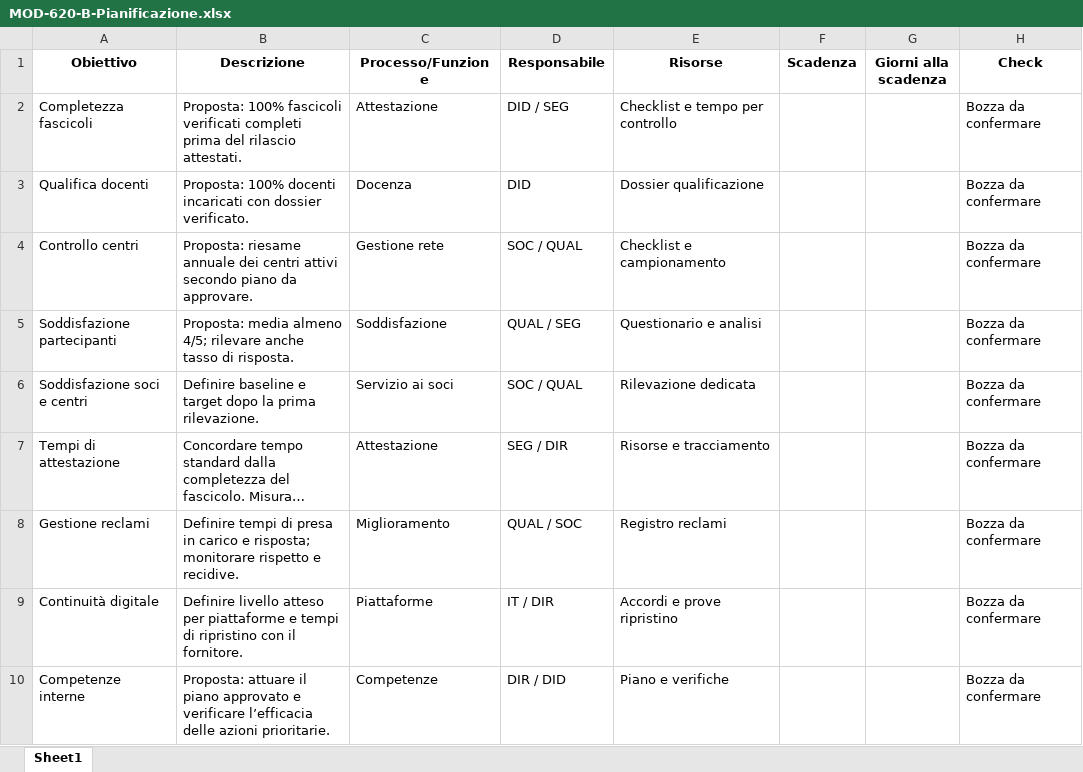
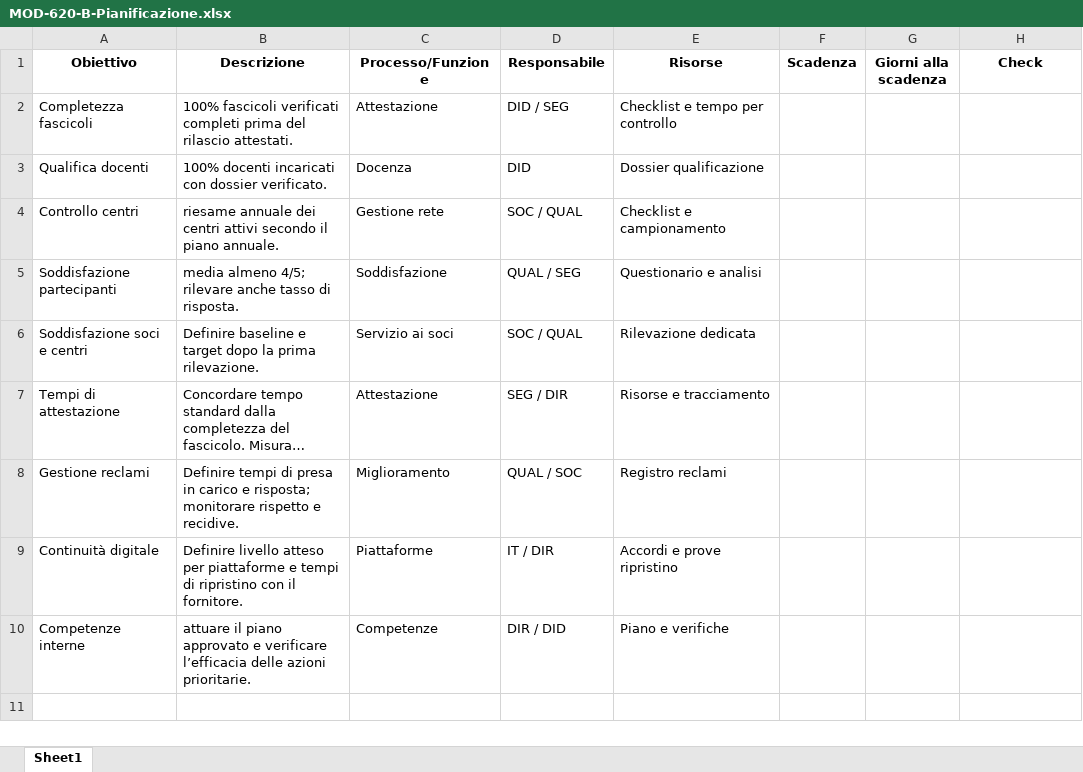
Before and after one commit to PerIndLeandrini/SG_Viewer, an Excel workbook: moduli_aziende/aifecs/moduli_compilati/MOD-620-B-Pianificazione.xlsx, sheet Sheet1, drawn as a sheet; long unchanged cells end in …; values as stored, in another font and other column widths than the file's, no borders; the diff names each change by its address in the sheet, - before the commit and + after, or states it on an @@ line.

```diff
--- a/moduli_aziende/aifecs/moduli_compilati/MOD-620-B-Pianificazione.xlsx (sheet Sheet1)
+++ b/moduli_aziende/aifecs/moduli_compilati/MOD-620-B-Pianificazione.xlsx (sheet Sheet1)
-B2 (Descrizione): Proposta: 100% fascicoli…
+B2 (Descrizione): 100% fascicoli…
-H2:H10 (Check): Bozza da confermare
+H2:H10 (Check): (empty)
-B3 (Descrizione): Proposta: 100% docenti…
+B3 (Descrizione): 100% docenti…
-B4 (Descrizione): Proposta: riesame annuale dei centri attivi secondo piano da approvare.
+B4 (Descrizione): riesame annuale dei centri attivi secondo il piano annuale.
-B5 (Descrizione): Proposta: media almeno…
+B5 (Descrizione): media almeno…
-B10 (Descrizione): Proposta: attuare il…
+B10 (Descrizione): attuare il…
```
Also changed, not shown: moduli_aziende/aifecs/moduli_compilati/MOD-400-A-Contesto.xlsx, moduli_aziende/aifecs/moduli_compilati/MOD-610-B-Risk_Management.xlsx, 31 other files.
